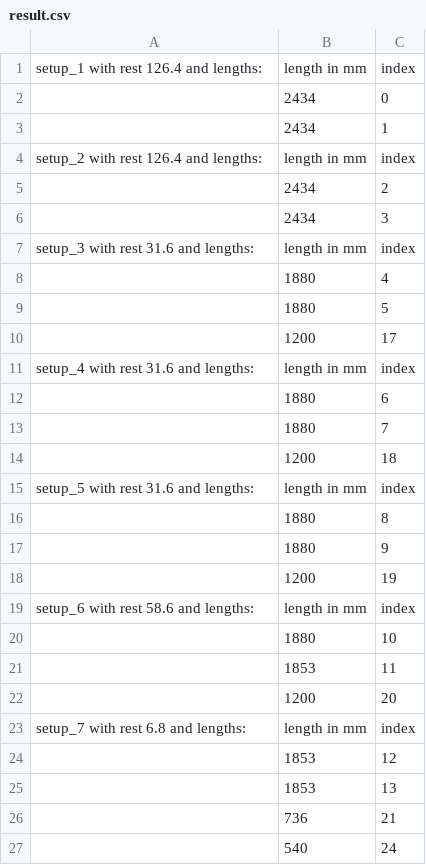
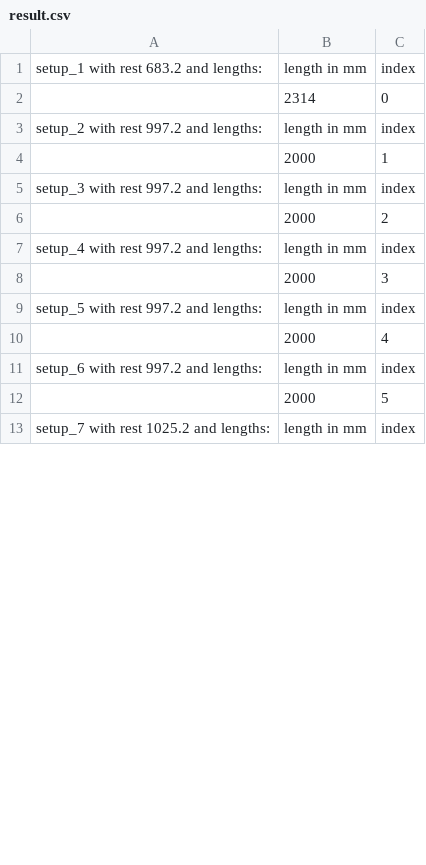
Before and after one commit to rugnii/length-cut-disribution, a CSV file: result.csv, drawn as a sheet; only a part is shown; the diff covers the shown part only.

```diff
--- a/result.csv
+++ b/result.csv
@@ -1,27 +1,13 @@
-setup_1 with rest 126.4 and lengths: ,length in mm,index
-,2434,0
-,2434,1
-setup_2 with rest 126.4 and lengths: ,length in mm,index
-,2434,2
-,2434,3
-setup_3 with rest 31.6 and lengths: ,length in mm,index
-,1880,4
-,1880,5
-,1200,17
-setup_4 with rest 31.6 and lengths: ,length in mm,index
-,1880,6
-,1880,7
-,1200,18
-setup_5 with rest 31.6 and lengths: ,length in mm,index
-,1880,8
-,1880,9
-,1200,19
-setup_6 with rest 58.6 and lengths: ,length in mm,index
-,1880,10
-,1853,11
-,1200,20
-setup_7 with rest 6.8 and lengths: ,length in mm,index
-,1853,12
-,1853,13
-,736,21
-,540,24
+setup_1 with rest 683.2 and lengths: ,length in mm,index
+,2314,0
+setup_2 with rest 997.2 and lengths: ,length in mm,index
+,2000,1
+setup_3 with rest 997.2 and lengths: ,length in mm,index
+,2000,2
+setup_4 with rest 997.2 and lengths: ,length in mm,index
+,2000,3
+setup_5 with rest 997.2 and lengths: ,length in mm,index
+,2000,4
+setup_6 with rest 997.2 and lengths: ,length in mm,index
+,2000,5
+setup_7 with rest 1025.2 and lengths: ,length in mm,index
```
Also changed, not shown: 3 added rows, 12 removed rows and 2 edited cells elsewhere in this file, 1 other file.
